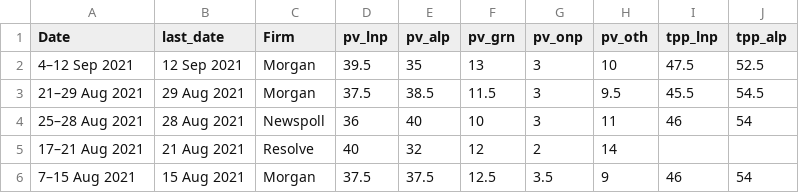
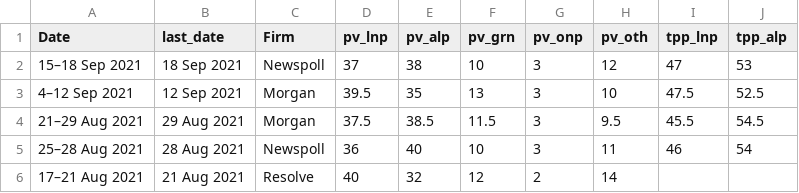
Before and after one commit to metacoretechs/wikipedia-aus-poll-charts, a CSV file: polling1922.csv, drawn as a sheet; only a part is shown; the shorter side is filled out with more unchanged rows; the diff names each change by its address in the sheet, - before the commit and + after, or states it on an @@ line.

Commit message:
Mid-September Newspoll

```diff
--- a/polling1922.csv
+++ b/polling1922.csv
+row 2: 15–18 Sep 2021 | 18 Sep 2021 | Newspoll | 37 | 38 | 10 | 3 | 12 | 47 | 53
```
Also changed, not shown: 2 other files.
